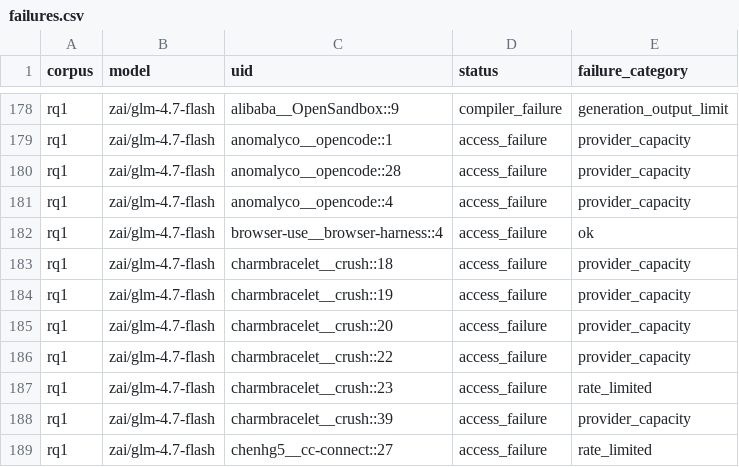
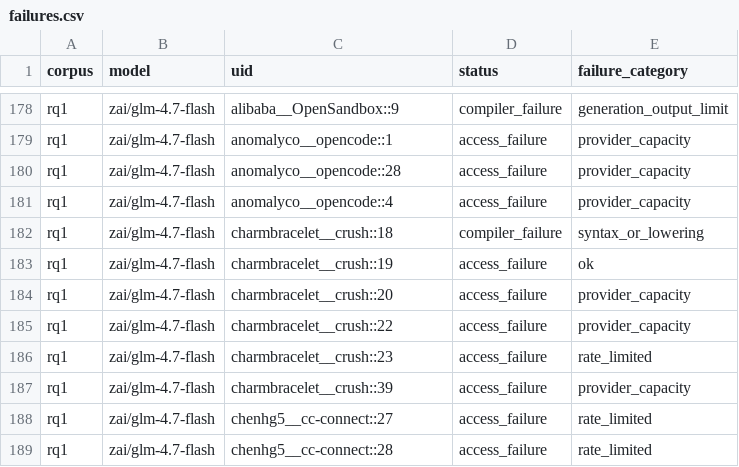
Before and after one commit to eunomia-bpf/ActPlane, a CSV file: docs/empirical-study/translation-models/failures.csv, drawn as a sheet; only a part is shown, gaps mark what is left out; the shorter side is filled out with more unchanged rows.

```diff
--- a/docs/empirical-study/translation-models/failures.csv
+++ b/docs/empirical-study/translation-models/failures.csv
@@ -181,5 +181,4 @@ rq1,zai/glm-4.7-flash,anomalyco__opencode::28,access_failure,provider_capacity
 rq1,zai/glm-4.7-flash,anomalyco__opencode::4,access_failure,provider_capacity
-rq1,zai/glm-4.7-flash,browser-use__browser-harness::4,access_failure,ok
-rq1,zai/glm-4.7-flash,charmbracelet__crush::18,access_failure,provider_capacity
-rq1,zai/glm-4.7-flash,charmbracelet__crush::19,access_failure,provider_capacity
+rq1,zai/glm-4.7-flash,charmbracelet__crush::18,compiler_failure,syntax_or_lowering
+rq1,zai/glm-4.7-flash,charmbracelet__crush::19,access_failure,ok
 rq1,zai/glm-4.7-flash,charmbracelet__crush::20,access_failure,provider_capacity
```
Also changed, not shown: docs/empirical-study/translation-models/failure-counts.csv, docs/empirical-study/translation-models/summary.csv, 4 other files.
